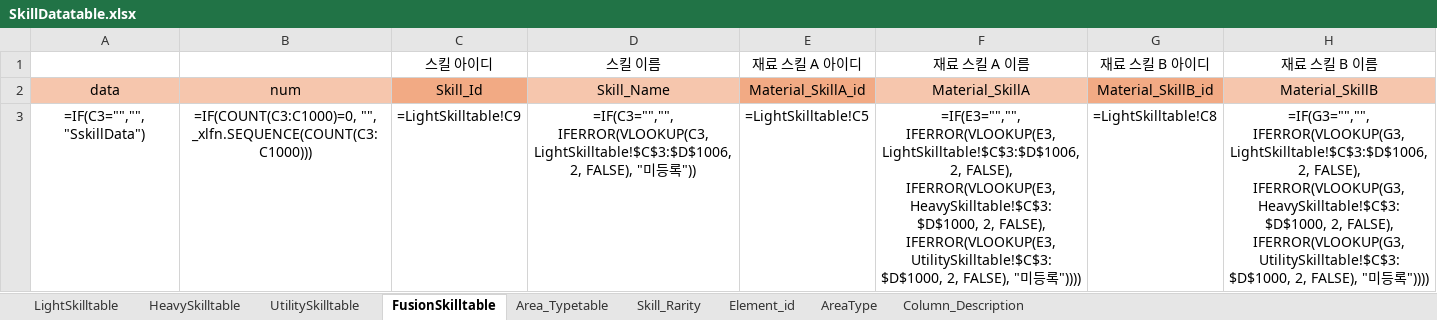
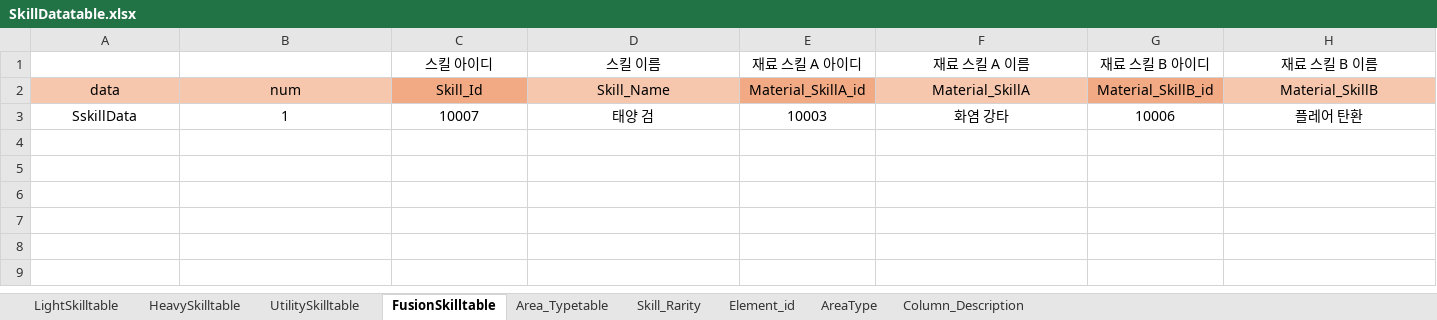
Before and after one commit to gitgiung/SBSAcademy_Team01, an Excel workbook: SkillDatatable.xlsx, sheet FusionSkilltable, drawn as a sheet; values as stored, in another font and other column widths than the file's, no borders; formulas without a stored value are shown as written; removed rows and columns are numbered as before the commit, all else as after; the diff names each change by its address in the sheet, - before the commit and + after, or states it on an @@ line.

```diff
--- a/SkillDatatable.xlsx (sheet FusionSkilltable)
+++ b/SkillDatatable.xlsx (sheet FusionSkilltable)
-row 3: =IF(C3="","", "SskillData") | =IF(COUNT(C3:C1000)=0, "", _xlfn.SEQUENCE(COUNT(C3:C1000))) | =LightSkilltable!C9 | =IF(C3="","", IFERROR(VLOOKUP(C3, LightSkilltable!$C$3:$D$1006, 2, FALSE), "미등록")) | =LightSkilltable!C5 | =IF(E3="","", IFERROR(VLOOKUP(E3, LightSkilltable!$C$3:$D$1006, 2, FALSE), IFERROR(VLOOKUP(E3, HeavySkilltable!$C$3:$D$1000, 2, FALSE), IFERROR(VLOOKUP(E3, UtilitySkilltable!$C$3:$D$1000, 2, FALSE), "미등록")))) | =LightSkilltable!C8 | =IF(G3="","", IFERROR(VLOOKUP(G3, LightSkilltable!$C$3:$D$1006, 2, FALSE), IFERROR(VLOOKUP(G3, HeavySkilltable!$C$3:$D$1000, 2, FALSE), IFERROR(VLOOKUP(G3, UtilitySkilltable!$C$3:$D$1000, 2, FALSE), "미등록"))))
+row 3: SskillData | 1 | 10007 | 태양 검 | 10003 | 화염 강타 | 10006 | 플레어 탄환
```
Also changed, not shown: sheet Area_Typetable, sheet AreaType, sheet UtilitySkilltable, sheet HeavySkilltable, sheet LightSkilltable, sheet Skill_Rarity, 1 more sheet, EnemyDatatable.xlsx.
